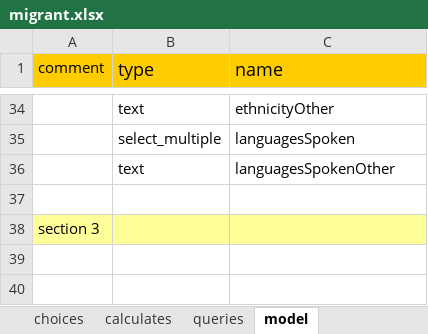
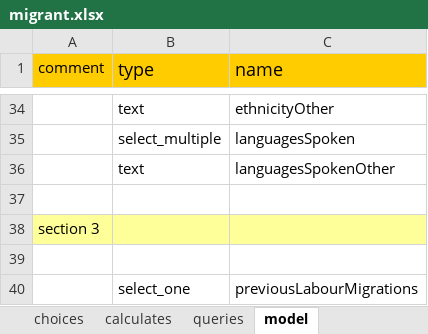
Before and after one commit to feature-creature/egocentric-labour-migration, an Excel workbook: tables/migrant/forms/migrant/migrant.xlsx, sheet model, drawn as a sheet; only a part is shown, gaps mark what is left out; values as stored, in another font and other column widths than the file's, no borders; the diff names each change by its address in the sheet, - before the commit and + after, or states it on an @@ line.

```diff
--- a/tables/migrant/forms/migrant/migrant.xlsx (sheet model)
+++ b/tables/migrant/forms/migrant/migrant.xlsx (sheet model)
+row 39: (empty)
+row 40:  | select_one | previousLabourMigrations
```
Also changed, not shown: sheet migration_history, sheet calculates, sheet migrant_attributes.
